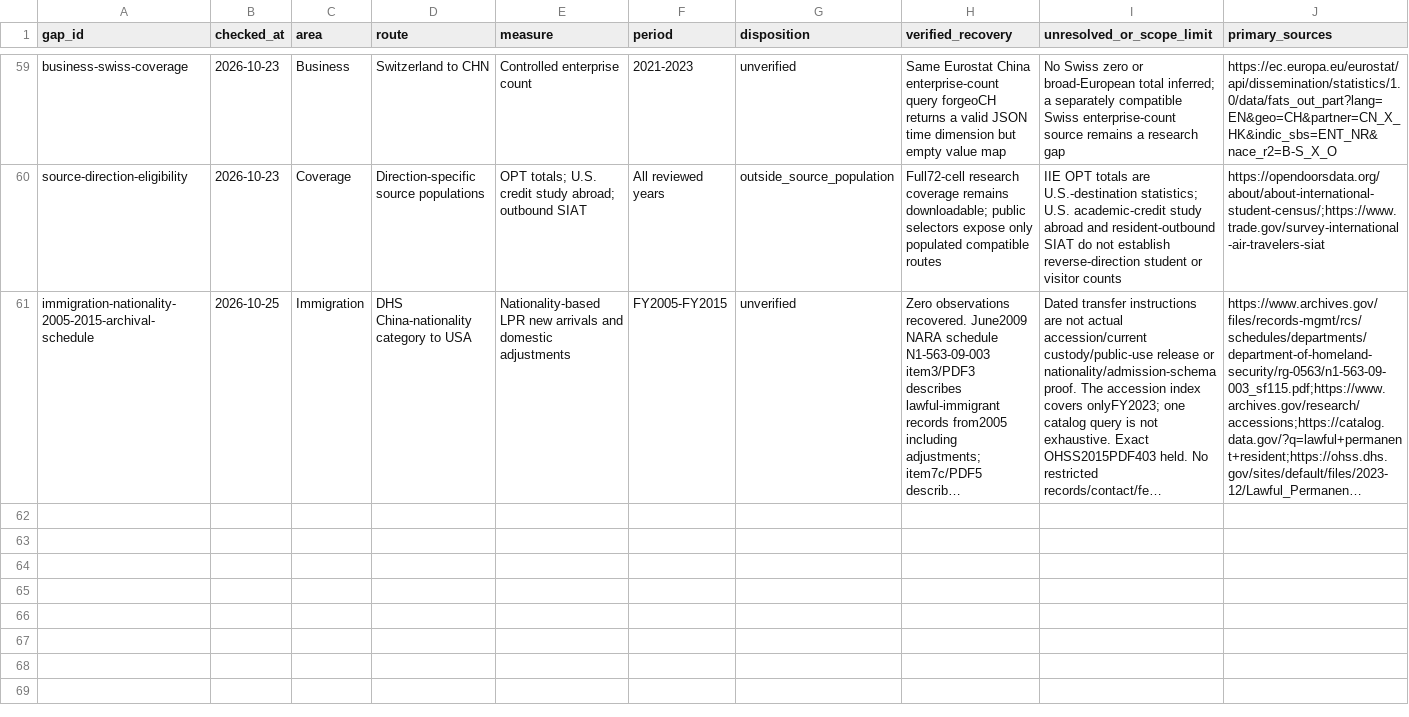
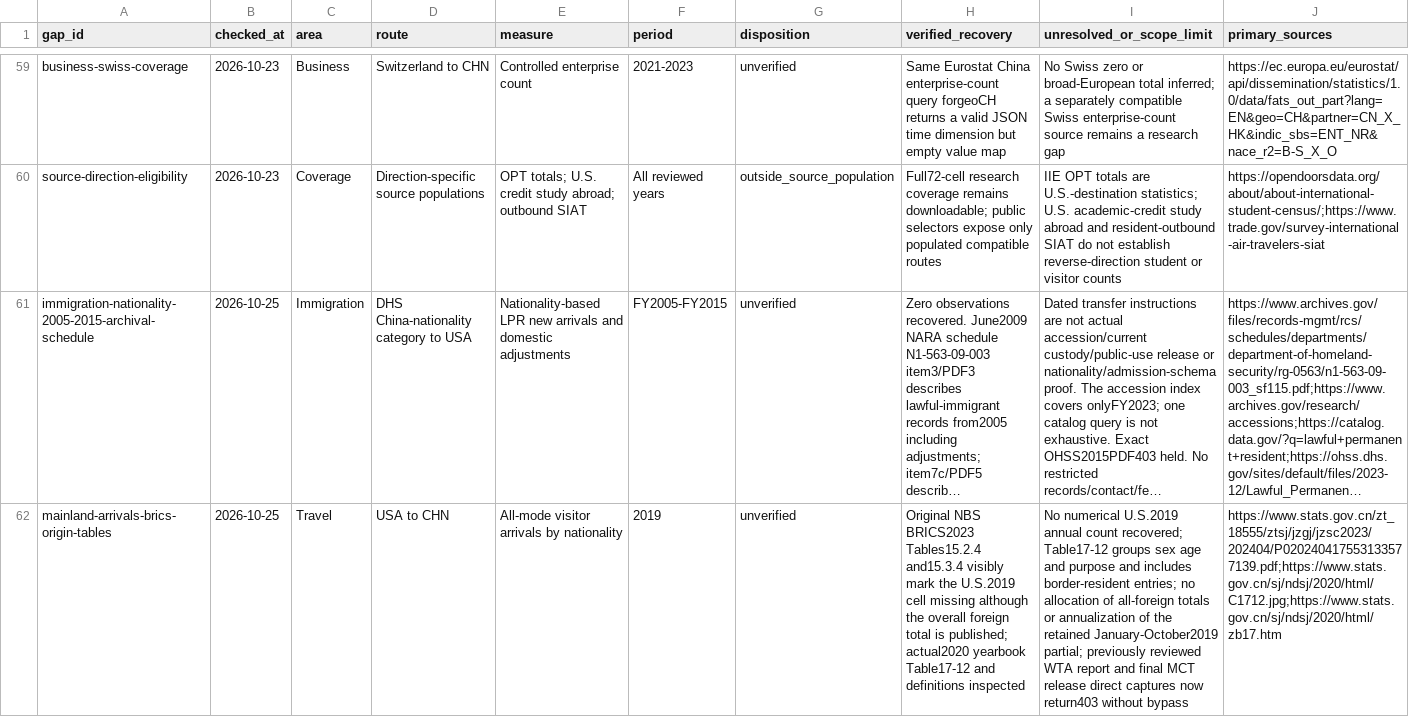
Before and after one commit to hanshanley/china-us-relation-change, a CSV file: data/site/gap_review.csv, drawn as a sheet; only a part is shown, gaps mark what is left out; long unchanged cells end in …; the diff covers the shown part only; the diff names each change by its address in the sheet, - before the commit and + after, or states it on an @@ line.

Commit message:
Record original mainland travel and Macau enrollment source checks

```diff
--- a/data/site/gap_review.csv
+++ b/data/site/gap_review.csv
+row 62: mainland-arrivals-brics-origin-tables | 2026-10-25 | Travel | USA to CHN | All-mode visitor arrivals by nationality | 2019 | unverified | Original NBS BRICS2023 Tables15.2.4 and15.3.4 visibly mark the U.S.2019 cell missing although the overall foreign total is published; actual2020 yearbook Table17-12 and definitions inspected | No numerical U.S.2019 annual count recovered; Table17-12 groups sex age and purpose and includes border-resident entries; no allocation of all-foreign totals or annualization of the retained January-October2019 partial; previously reviewed WTA report and final MCT release direct captures now return403 without bypass | https://www.stats.gov.cn/zt_18555/ztsj/jzgj/jzsc2023/202404/P020240417553133577139.pdf;https://www.stats.gov.cn/sj/ndsj/2020/html/C1712.jpg;https://www.stats.gov.cn/sj/ndsj/2020/html/zb17.htm
```
Also changed, not shown: 1 added row elsewhere in this file.
